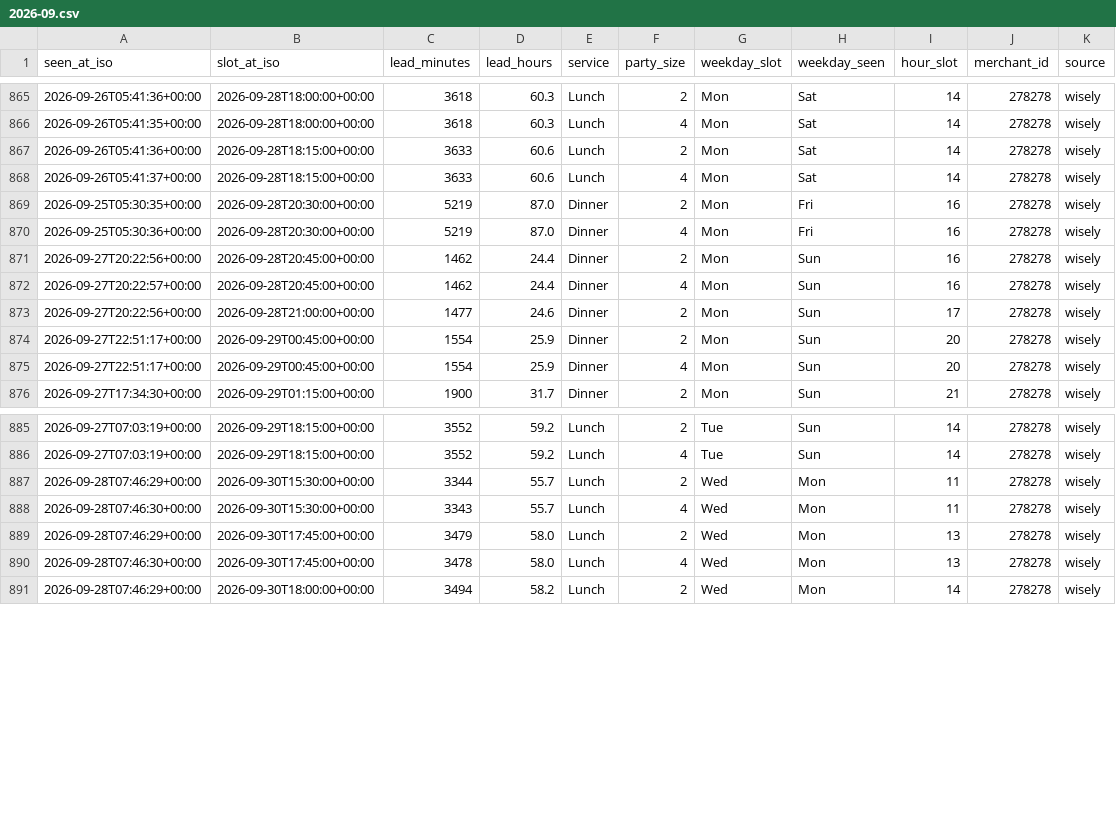
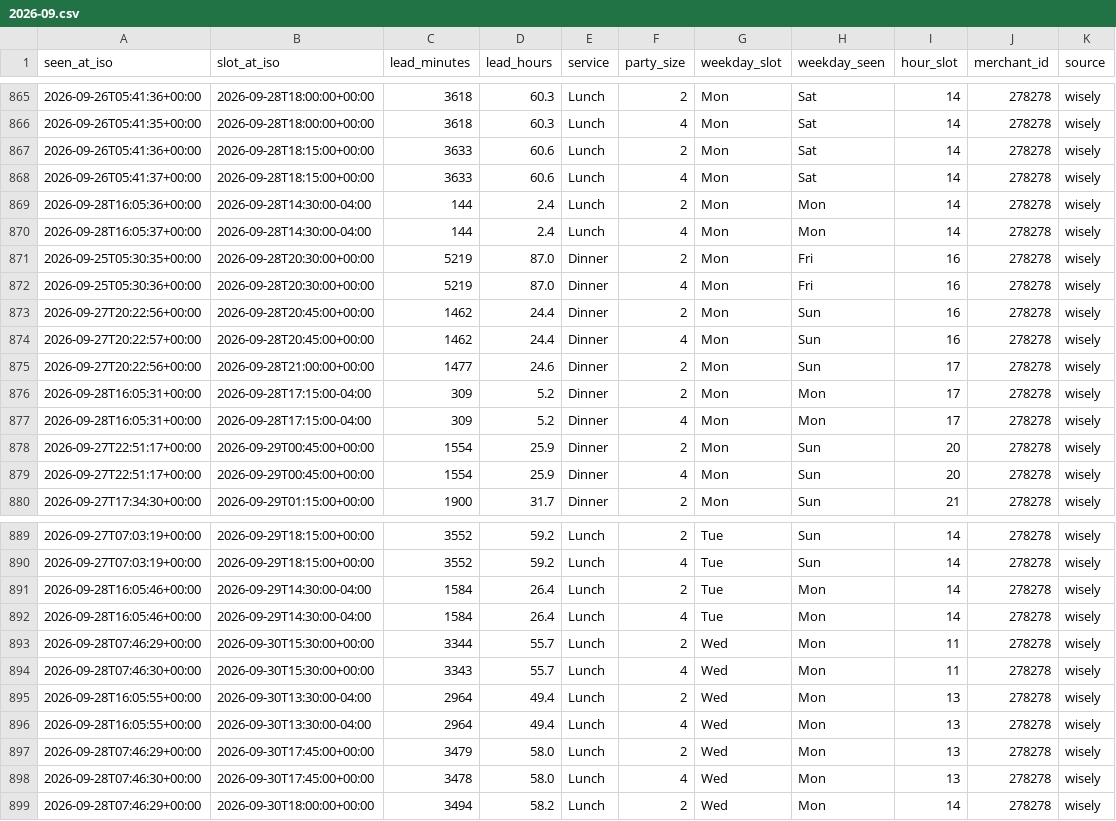
Before and after one commit to jacobschulman/stonewatch, a CSV file: data/availability/2026-09.csv, drawn as a sheet; only a part is shown, gaps mark what is left out; the diff names each change by its address in the sheet, - before the commit and + after, or states it on an @@ line.

```diff
--- a/data/availability/2026-09.csv
+++ b/data/availability/2026-09.csv
+row 869: 2026-09-28T16:05:36+00:00 | 2026-09-28T14:30:00-04:00 | 144 | 2.4 | Lunch | 2 | Mon | Mon | 14 | 278278 | wisely
+row 870: 2026-09-28T16:05:37+00:00 | 2026-09-28T14:30:00-04:00 | 144 | 2.4 | Lunch | 4 | Mon | Mon | 14 | 278278 | wisely
+row 876: 2026-09-28T16:05:31+00:00 | 2026-09-28T17:15:00-04:00 | 309 | 5.2 | Dinner | 2 | Mon | Mon | 17 | 278278 | wisely
+row 877: 2026-09-28T16:05:31+00:00 | 2026-09-28T17:15:00-04:00 | 309 | 5.2 | Dinner | 4 | Mon | Mon | 17 | 278278 | wisely
+row 891: 2026-09-28T16:05:46+00:00 | 2026-09-29T14:30:00-04:00 | 1584 | 26.4 | Lunch | 2 | Tue | Mon | 14 | 278278 | wisely
+row 892: 2026-09-28T16:05:46+00:00 | 2026-09-29T14:30:00-04:00 | 1584 | 26.4 | Lunch | 4 | Tue | Mon | 14 | 278278 | wisely
+row 895: 2026-09-28T16:05:55+00:00 | 2026-09-30T13:30:00-04:00 | 2964 | 49.4 | Lunch | 2 | Wed | Mon | 13 | 278278 | wisely
+row 896: 2026-09-28T16:05:55+00:00 | 2026-09-30T13:30:00-04:00 | 2964 | 49.4 | Lunch | 4 | Wed | Mon | 13 | 278278 | wisely
```
Also changed, not shown: 2 other files.
